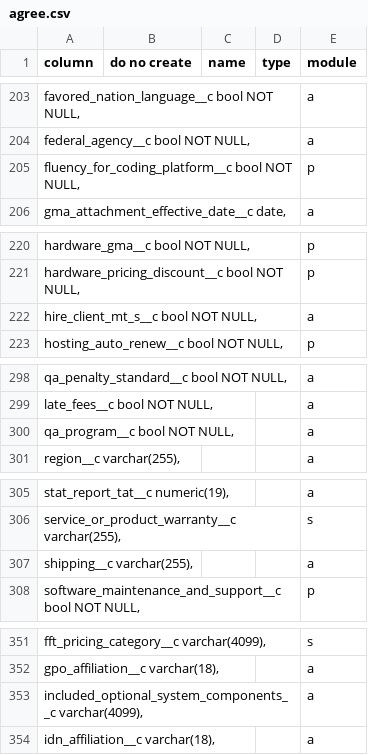
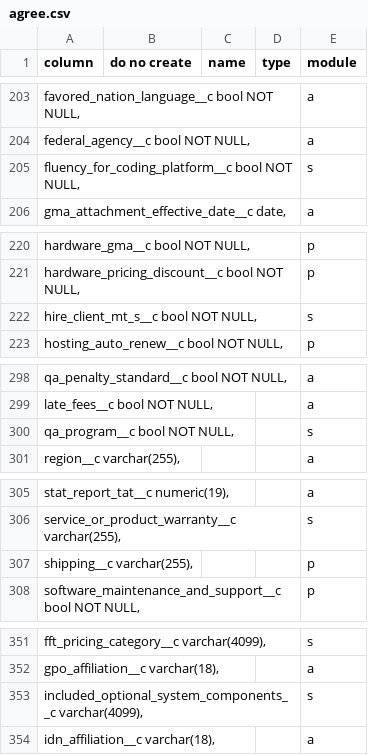
Before and after one commit to stew2714/SuiteCRM, a CSV file: custom/include/AgreementFieldImport/agree.csv, drawn as a sheet; only a part is shown, gaps mark what is left out; the diff covers the shown part only.

Commit message:
Added vardef edits and droplist for standard title, Agreement layout

```diff
--- a/custom/include/AgreementFieldImport/agree.csv
+++ b/custom/include/AgreementFieldImport/agree.csv
@@ -204,3 +204,3 @@ column,do no create,name,type,module
 "   federal_agency__c bool NOT NULL,",,,,a
-"   fluency_for_coding_platform__c bool NOT NULL,",,,,p
+"   fluency_for_coding_platform__c bool NOT NULL,",,,,s
 "   gma_attachment_effective_date__c date,",,,,a
@@ -221,3 +221,3 @@ column,do no create,name,type,module
 "   hardware_pricing_discount__c bool NOT NULL,",,,,p
-"   hire_client_mt_s__c bool NOT NULL,",,,,a
+"   hire_client_mt_s__c bool NOT NULL,",,,,s
 "   hosting_auto_renew__c bool NOT NULL,",,,,p
@@ -299,3 +299,3 @@ column,do no create,name,type,module
 "   late_fees__c bool NOT NULL,",,,,a
-"   qa_program__c bool NOT NULL,",,,,a
+"   qa_program__c bool NOT NULL,",,,,s
 "   region__c varchar(255),",,,,a
@@ -306,3 +306,3 @@ column,do no create,name,type,module
 "   service_or_product_warranty__c varchar(255),",,,,s
-"   shipping__c varchar(255),",,,,a
+"   shipping__c varchar(255),",,,,p
 "   software_maintenance_and_support__c bool NOT NULL,",,,,p
@@ -352,3 +352,3 @@ column,do no create,name,type,module
 "   gpo_affiliation__c varchar(18),",,,,a
-"   included_optional_system_components__c varchar(4099),",,,,a
+"   included_optional_system_components__c varchar(4099),",,,,s
 "   idn_affiliation__c varchar(18),",,,,a
```
Also changed, not shown: 2 edited cells elsewhere in this file, 46 other files.
